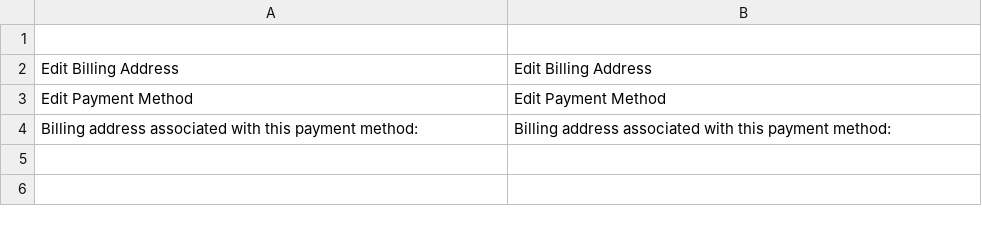
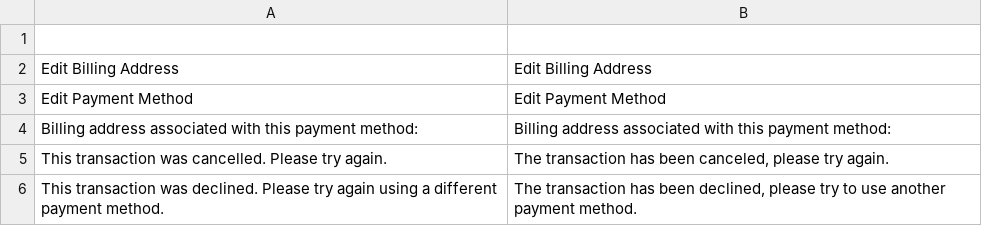
Before and after one commit to amzn/amazon-payments-magento-2-plugin, a CSV file: src/PayV2/i18n/en_GB.csv, drawn as a sheet.

Commit message:
ASD-462 adds BuyerCanceled and Declined EU5 translations

```diff
--- a/src/PayV2/i18n/en_GB.csv
+++ b/src/PayV2/i18n/en_GB.csv
@@ -4 +4,3 @@
 "Billing address associated with this payment method:","Billing address associated with this payment method:"
+"This transaction was cancelled. Please try again.","The transaction has been canceled, please try again."
+"This transaction was declined. Please try again using a different payment method.","The transaction has been declined, please try to use another payment method."
```
Also changed, not shown: src/PayV2/i18n/en_US.csv.
